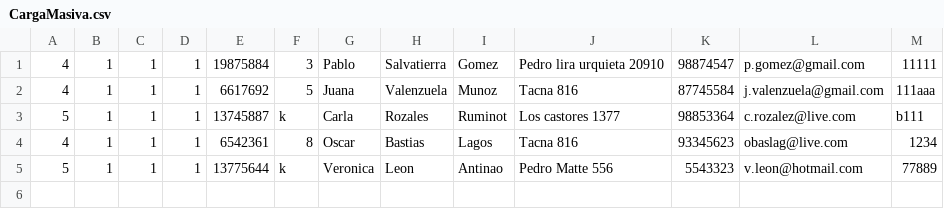
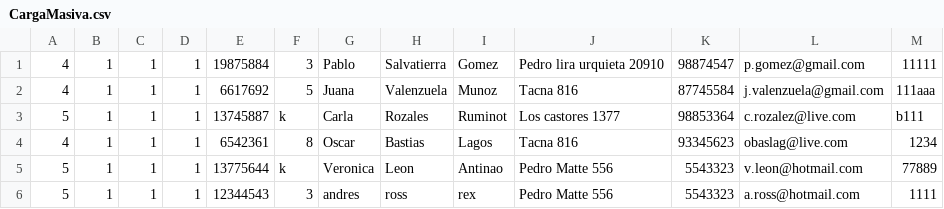
Before and after one commit to oscarBastias/AxoniaAxonAccess, a CSV file: CargasMasivas/CargaMasiva.csv, drawn as a sheet; the diff names each change by its address in the sheet, - before the commit and + after, or states it on an @@ line.

```diff
--- a/CargasMasivas/CargaMasiva.csv
+++ b/CargasMasivas/CargaMasiva.csv
+row 6: 5 | 1 | 1 | 1 | 12344543 | 3 | andres | ross | rex | Pedro Matte 556 | 5543323 | a.ross@hotmail.com | 1111
```
Also changed, not shown: 7 other files.
